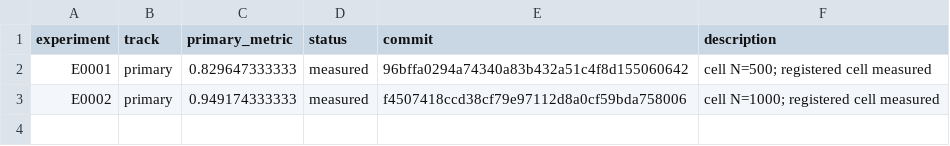
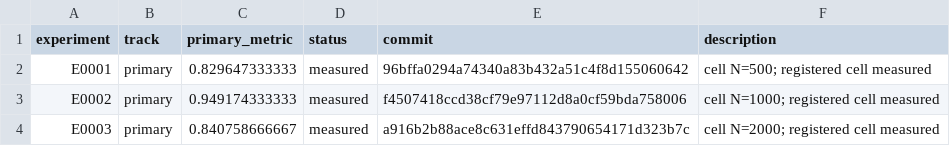
Before and after one commit to Xiang-Shan/klein-auto-research, a TSV file: studies/22-cnn-data-scaling/results.tsv, drawn as a sheet.

```diff
--- a/studies/22-cnn-data-scaling/results.tsv
+++ b/studies/22-cnn-data-scaling/results.tsv
@@ -3 +3,2 @@ E0001	primary	0.829647333333	measured	96bffa0294a74340a83b432a51c4f8d155060642	c
 E0002	primary	0.949174333333	measured	f4507418ccd38cf79e97112d8a0cf59bda758006	cell N=1000; registered cell measured
+E0003	primary	0.840758666667	measured	a916b2b88ace8c631effd843790654171d323b7c	cell N=2000; registered cell measured
```
Also changed, not shown: studies/22-cnn-data-scaling/aux_metrics.tsv, 15 other files.
